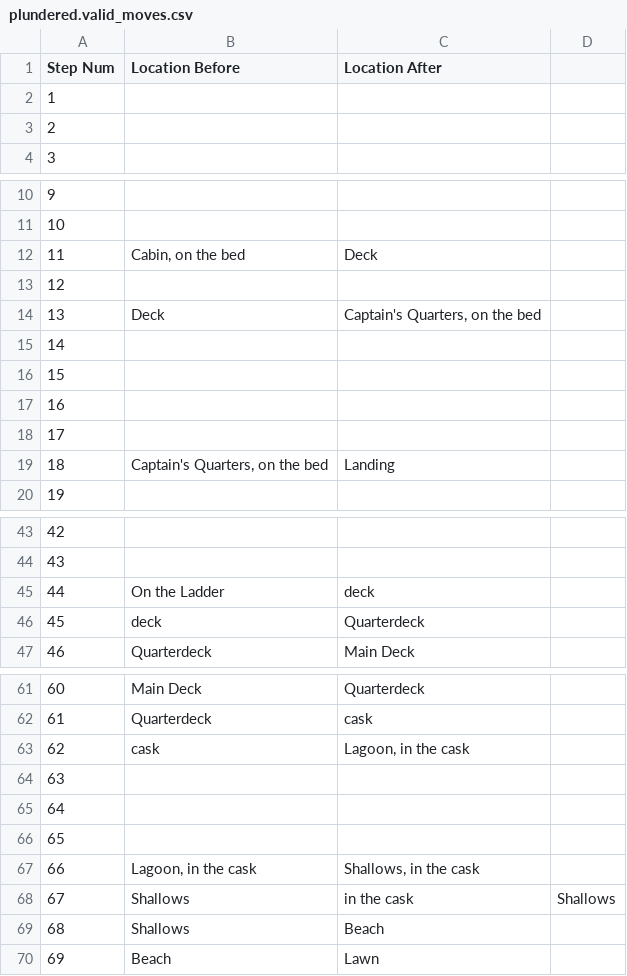
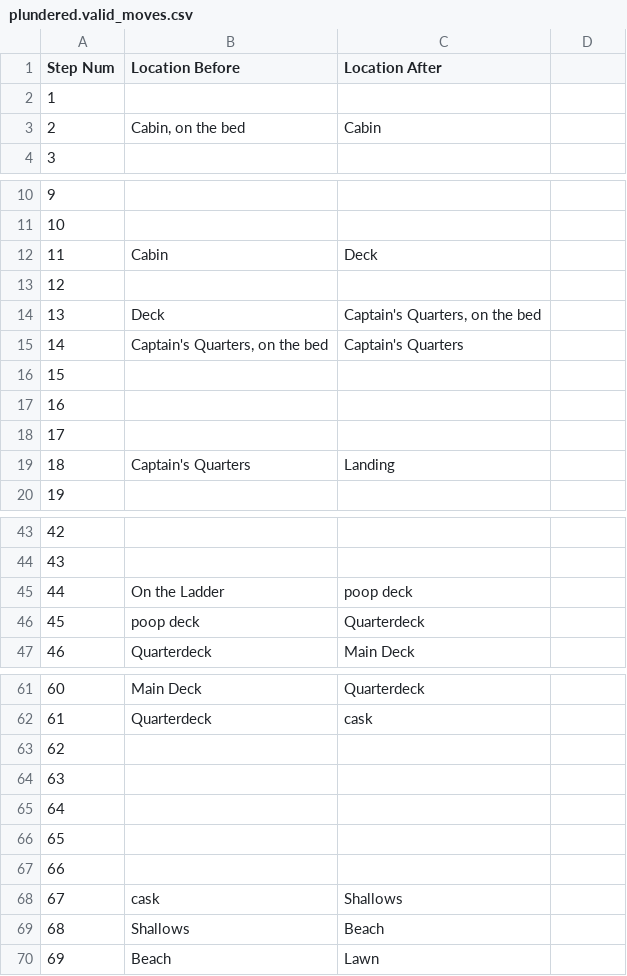
Before and after one commit to Oaklight/mango, a CSV file: data/maps/plundered/plundered.valid_moves.csv, drawn as a sheet; only a part is shown, gaps mark what is left out; the diff names each change by its address in the sheet, - before the commit and + after, or states it on an @@ line.

Commit message:
plundered ready for eval

```diff
--- a/data/maps/plundered/plundered.valid_moves.csv
+++ b/data/maps/plundered/plundered.valid_moves.csv
-B3 (Location Before): (empty)
+B3 (Location Before): Cabin, on the bed
-C3 (Location After): (empty)
+C3 (Location After): Cabin
-B12 (Location Before): Cabin, on the bed
+B12 (Location Before): Cabin
-B15 (Location Before): (empty)
+B15 (Location Before): Captain's Quarters, on the bed
-C15 (Location After): (empty)
+C15 (Location After): Captain's Quarters
-B19 (Location Before): Captain's Quarters, on the bed
+B19 (Location Before): Captain's Quarters
-C45 (Location After): deck
+C45 (Location After): poop deck
-B46 (Location Before): deck
+B46 (Location Before): poop deck
-B63 (Location Before): cask
+B63 (Location Before): (empty)
-C63 (Location After): Lagoon, in the cask
+C63 (Location After): (empty)
-B67 (Location Before): Lagoon, in the cask
+B67 (Location Before): (empty)
-C67 (Location After): Shallows, in the cask
+C67 (Location After): (empty)
-B68 (Location Before): Shallows
+B68 (Location Before): cask
-C68 (Location After): in the cask
+C68 (Location After): Shallows
-D68: Shallows
+D68: (empty)
```
Also changed, not shown: data/release_status.csv, 10 other files.
